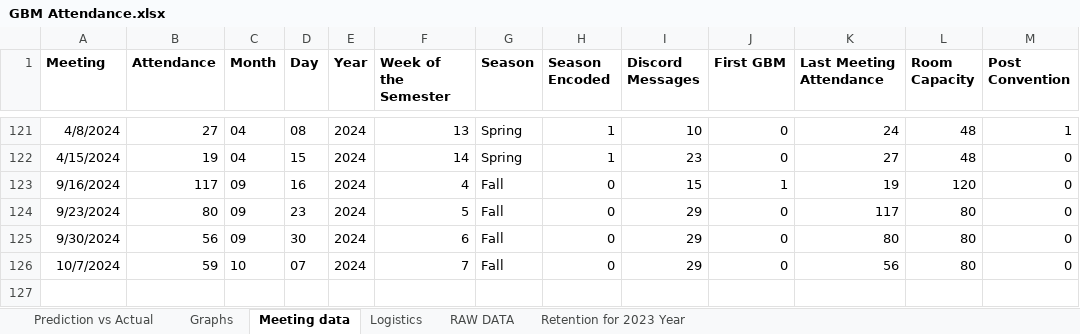
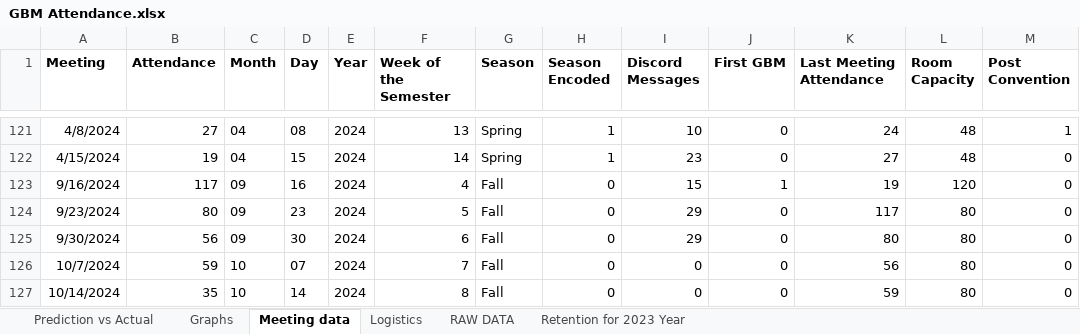
Before and after one commit to brianhuynguyen/shpe_attendance, an Excel workbook: GBM Attendance.xlsx, sheet Meeting data, drawn as a sheet; only a part is shown, gaps mark what is left out; values as stored, in another font and other column widths than the file's, no borders; charts and pictures not drawn; the diff names each change by its address in the sheet, - before the commit and + after, or states it on an @@ line.

```diff
--- a/GBM Attendance.xlsx (sheet Meeting data)
+++ b/GBM Attendance.xlsx (sheet Meeting data)
-I126 (Discord Messages): 29
+I126 (Discord Messages): 0
+row 127: 10/14/2024 | 35 | 10 | 14 | 2024 | 8 | Fall | 0 | 0 | 0 | 59 | 80 | 0
```
Also changed, not shown: sheet RAW DATA, sheet Prediction vs Actual, sheet Logistics, charts or pictures, 3 other files.
